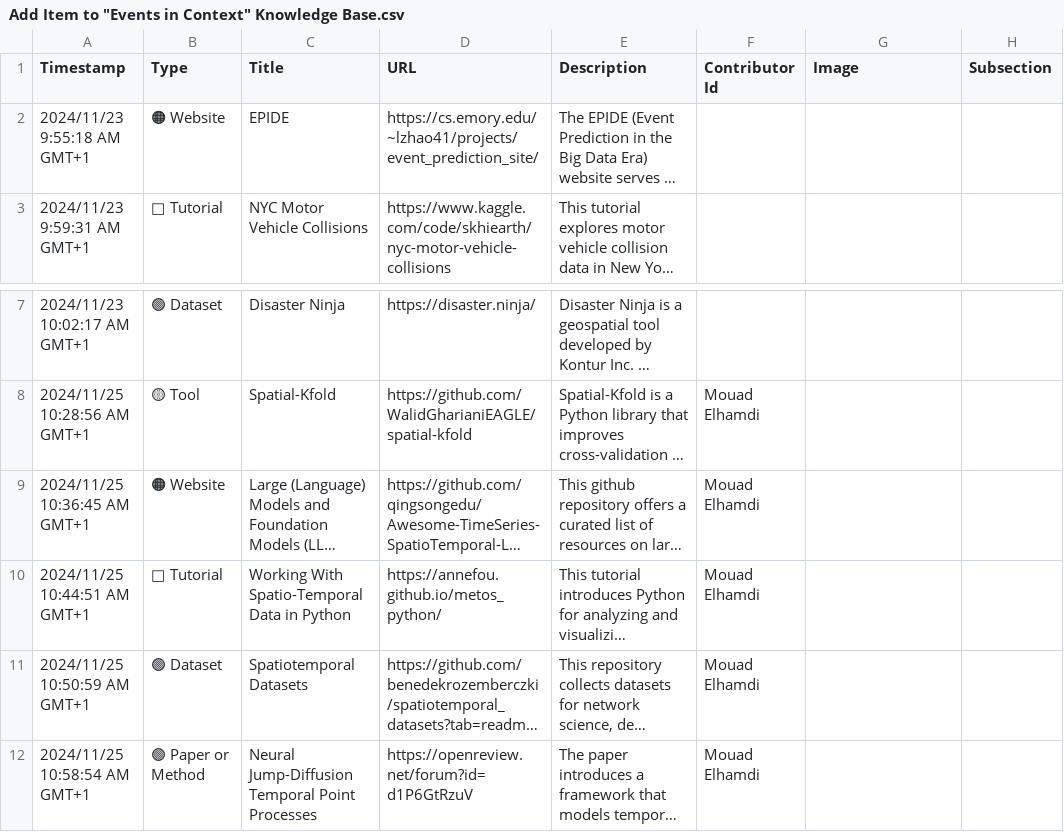
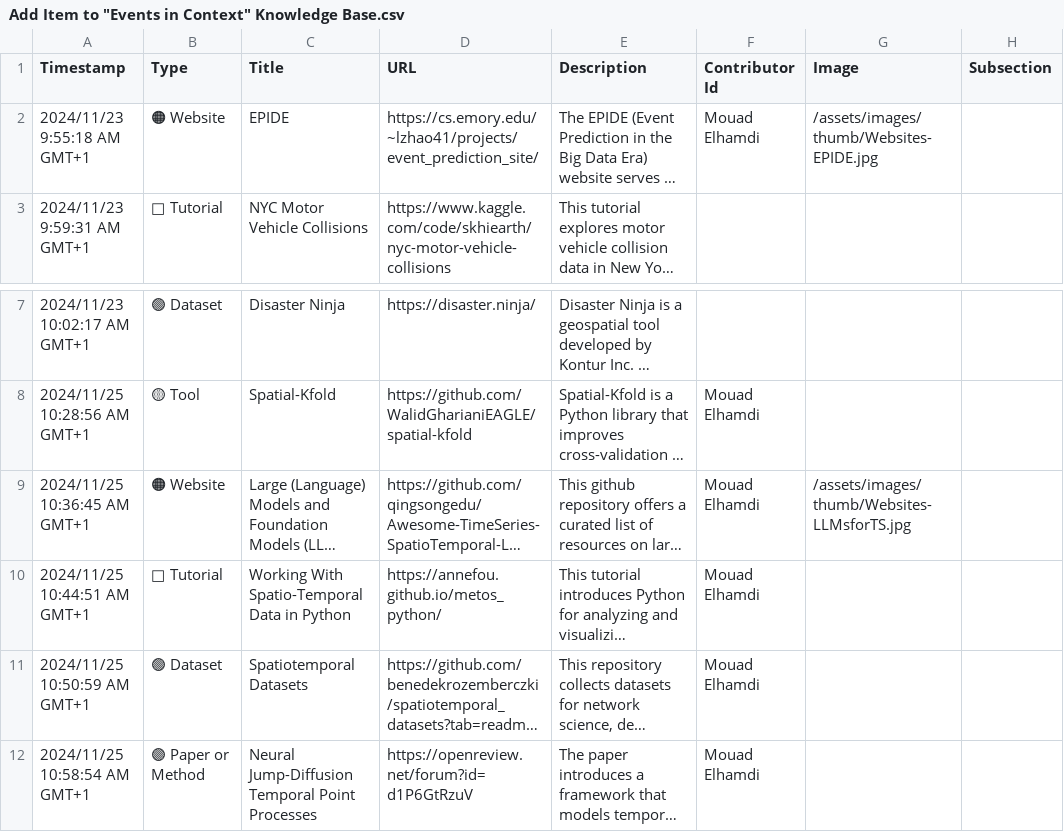
Before and after one commit to events2025/events2025.github.io, a CSV file: data/Add Item to "Events in Context" Knowledge Base.csv, drawn as a sheet; only a part is shown, gaps mark what is left out; long unchanged cells end in …; the diff names each change by its address in the sheet, - before the commit and + after, or states it on an @@ line.

Commit message:
Update Add Item to "Events in Context" Knowledge Base.csv

```diff
--- a/data/Add Item to "Events in Context" Knowledge Base.csv
+++ b/data/Add Item to "Events in Context" Knowledge Base.csv
-F2 (Contributor Id): (empty)
+F2 (Contributor Id): Mouad Elhamdi
-G2 (Image): (empty)
+G2 (Image): /assets/images/thumb/Websites-EPIDE.jpg
-G9 (Image): (empty)
+G9 (Image): /assets/images/thumb/Websites-LLMsforTS.jpg
```
